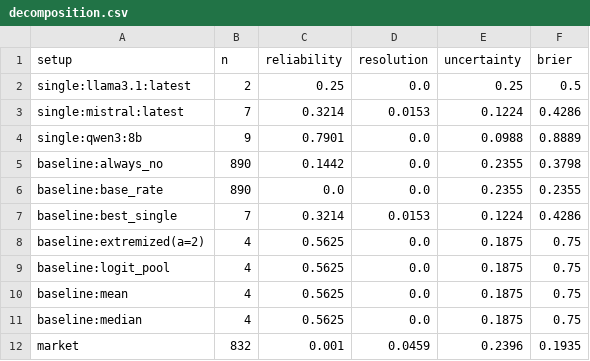
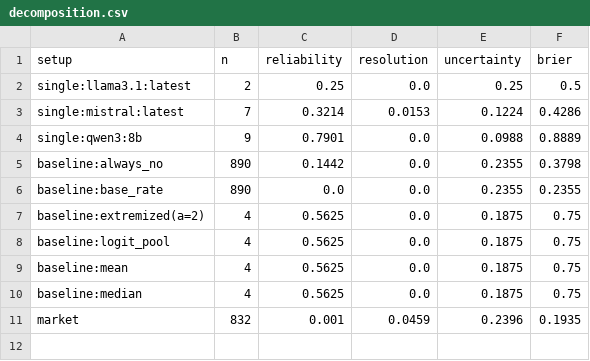
Before and after one commit to sweksha-cloud/llm-council-forecasting, a CSV file: results/aye-2026-old/decomposition.csv, drawn as a sheet.

```diff
--- a/results/aye-2026-old/decomposition.csv
+++ b/results/aye-2026-old/decomposition.csv
@@ -6,3 +6,2 @@ baseline:always_no,890,0.1442,0.0,0.2355,0.3798
 baseline:base_rate,890,0.0,0.0,0.2355,0.2355
-baseline:best_single,7,0.3214,0.0153,0.1224,0.4286
 baseline:extremized(a=2),4,0.5625,0.0,0.1875,0.75
```
Also changed, not shown: results/aye-2026-old/ground_truth.csv, results/aye-2026-old/reliability.csv, 7 other files.
